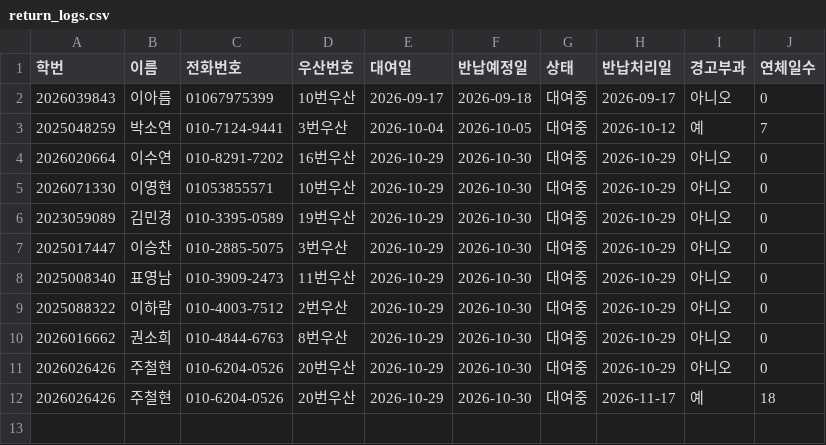
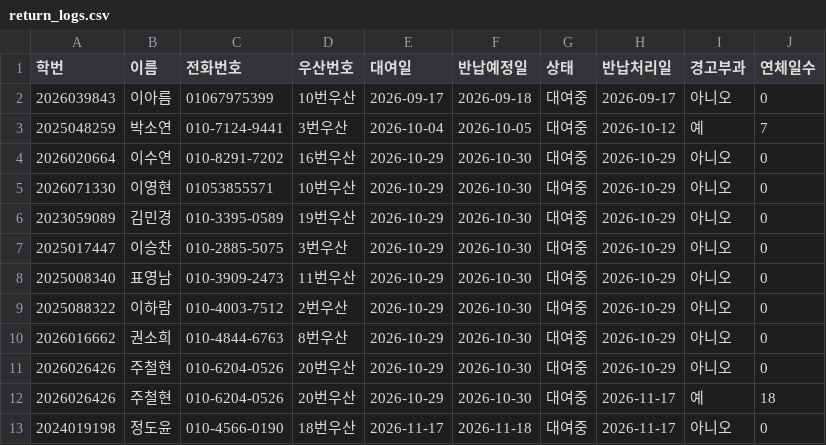
Before and after one commit to i088785/umbrella-rental, a CSV file: return_logs.csv, drawn as a sheet; the diff names each change by its address in the sheet, - before the commit and + after, or states it on an @@ line.

Commit message:
Update return_logs.csv via Streamlit App

```diff
--- a/return_logs.csv
+++ b/return_logs.csv
+row 13: 2024019198 | 정도윤 | 010-4566-0190 | 18번우산 | 2026-11-17 | 2026-11-18 | 대여중 | 2026-11-17 | 아니오 | 0
```
